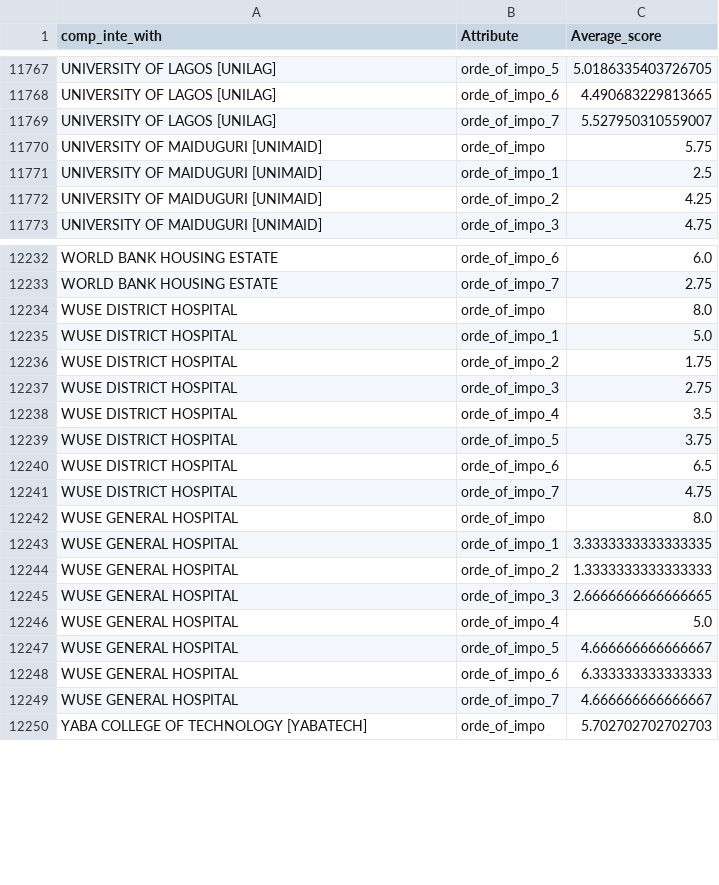
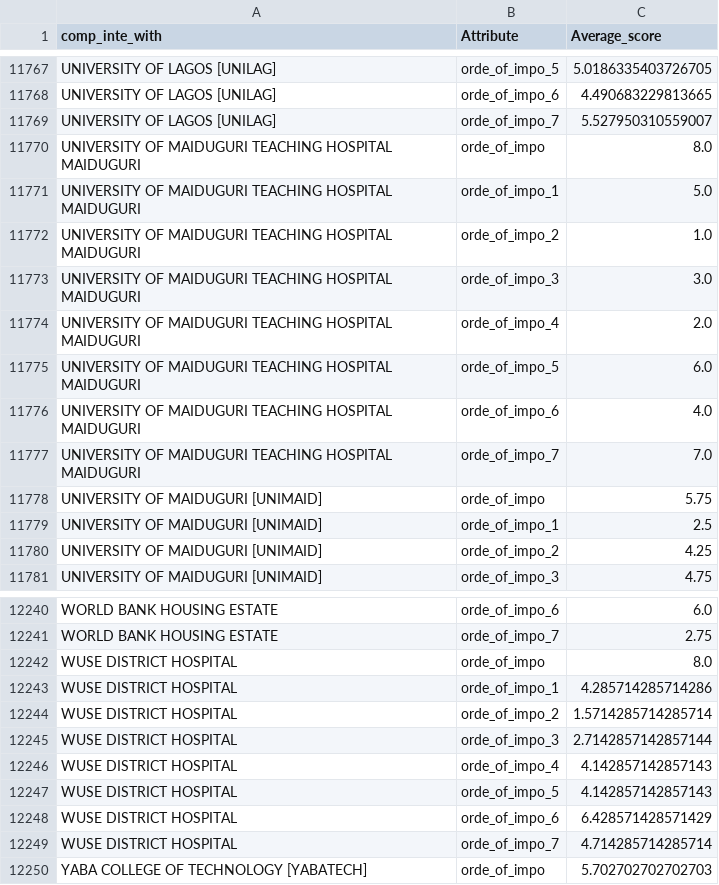
Before and after one commit to techsupport-Apercu/Dagster-Data-Quality-Standards-Verification-Project, a CSV file: Dagster/datasets/clean_stage10/stage_10_output.csv, drawn as a sheet; only a part is shown, gaps mark what is left out; the diff covers the shown part only.

```diff
--- a/Dagster/datasets/clean_stage10/stage_10_output.csv
+++ b/Dagster/datasets/clean_stage10/stage_10_output.csv
@@ -11769,2 +11769,10 @@ UNIVERSITY OF LAGOS [UNILAG],orde_of_impo_6,4.490683229813665
 UNIVERSITY OF LAGOS [UNILAG],orde_of_impo_7,5.527950310559007
+UNIVERSITY OF MAIDUGURI TEACHING HOSPITAL MAIDUGURI,orde_of_impo,8.0
+UNIVERSITY OF MAIDUGURI TEACHING HOSPITAL MAIDUGURI,orde_of_impo_1,5.0
+UNIVERSITY OF MAIDUGURI TEACHING HOSPITAL MAIDUGURI,orde_of_impo_2,1.0
+UNIVERSITY OF MAIDUGURI TEACHING HOSPITAL MAIDUGURI,orde_of_impo_3,3.0
+UNIVERSITY OF MAIDUGURI TEACHING HOSPITAL MAIDUGURI,orde_of_impo_4,2.0
+UNIVERSITY OF MAIDUGURI TEACHING HOSPITAL MAIDUGURI,orde_of_impo_5,6.0
+UNIVERSITY OF MAIDUGURI TEACHING HOSPITAL MAIDUGURI,orde_of_impo_6,4.0
+UNIVERSITY OF MAIDUGURI TEACHING HOSPITAL MAIDUGURI,orde_of_impo_7,7.0
 UNIVERSITY OF MAIDUGURI [UNIMAID],orde_of_impo,5.75
@@ -12234,17 +12242,9 @@ WORLD BANK HOUSING ESTATE,orde_of_impo_7,2.75
 WUSE DISTRICT HOSPITAL,orde_of_impo,8.0
-WUSE DISTRICT HOSPITAL,orde_of_impo_1,5.0
-WUSE DISTRICT HOSPITAL,orde_of_impo_2,1.75
-WUSE DISTRICT HOSPITAL,orde_of_impo_3,2.75
-WUSE DISTRICT HOSPITAL,orde_of_impo_4,3.5
-WUSE DISTRICT HOSPITAL,orde_of_impo_5,3.75
-WUSE DISTRICT HOSPITAL,orde_of_impo_6,6.5
-WUSE DISTRICT HOSPITAL,orde_of_impo_7,4.75
-WUSE GENERAL HOSPITAL,orde_of_impo,8.0
-WUSE GENERAL HOSPITAL,orde_of_impo_1,3.3333333333333335
-WUSE GENERAL HOSPITAL,orde_of_impo_2,1.3333333333333333
-WUSE GENERAL HOSPITAL,orde_of_impo_3,2.6666666666666665
-WUSE GENERAL HOSPITAL,orde_of_impo_4,5.0
-WUSE GENERAL HOSPITAL,orde_of_impo_5,4.666666666666667
-WUSE GENERAL HOSPITAL,orde_of_impo_6,6.333333333333333
-WUSE GENERAL HOSPITAL,orde_of_impo_7,4.666666666666667
+WUSE DISTRICT HOSPITAL,orde_of_impo_1,4.285714285714286
+WUSE DISTRICT HOSPITAL,orde_of_impo_2,1.5714285714285714
+WUSE DISTRICT HOSPITAL,orde_of_impo_3,2.7142857142857144
+WUSE DISTRICT HOSPITAL,orde_of_impo_4,4.142857142857143
+WUSE DISTRICT HOSPITAL,orde_of_impo_5,4.142857142857143
+WUSE DISTRICT HOSPITAL,orde_of_impo_6,6.428571428571429
+WUSE DISTRICT HOSPITAL,orde_of_impo_7,4.714285714285714
 YABA COLLEGE OF TECHNOLOGY [YABATECH],orde_of_impo,5.702702702702703
```
Also changed, not shown: 8 edited cells elsewhere in this file, Dagster/datasets/clean_stage11/stage_11_output.csv, Dagster/datasets/clean_stage13/stage_13_output.csv, 7 other files.
